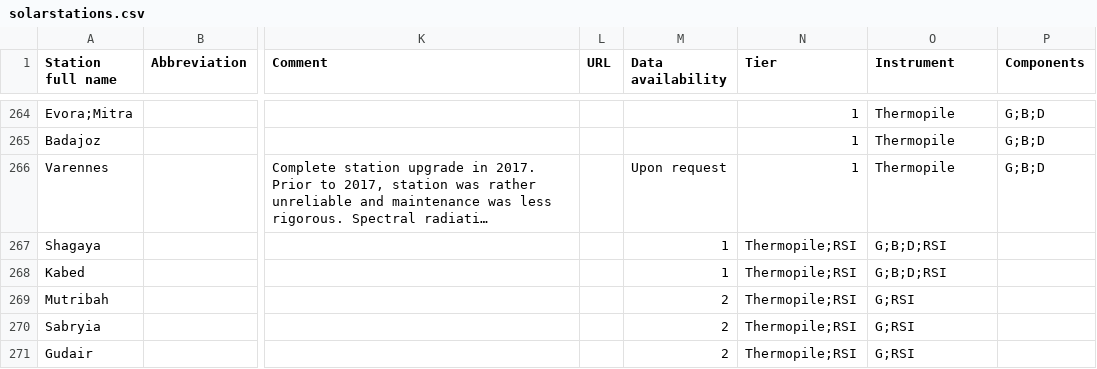
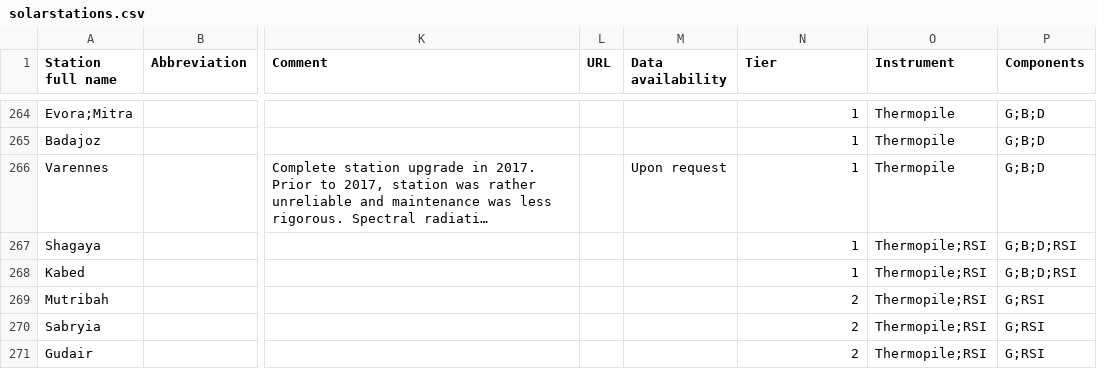
Before and after one commit to AssessingSolar/solarstations, a CSV file: solarstations.csv, drawn as a sheet; only a part is shown, gaps mark what is left out; long unchanged cells end in …; the diff names each change by its address in the sheet, - before the commit and + after, or states it on an @@ line.

Commit message:
Fixed commas

```diff
--- a/solarstations.csv
+++ b/solarstations.csv
-M267:M268 (Data availability): 1
+M267:M268 (Data availability): (empty)
-N267:N268 (Tier): Thermopile;RSI
+N267:N268 (Tier): 1
-O267:O268 (Instrument): G;B;D;RSI
+O267:O268 (Instrument): Thermopile;RSI
-P267:P268 (Components): (empty)
+P267:P268 (Components): G;B;D;RSI
-M269:M271 (Data availability): 2
+M269:M271 (Data availability): (empty)
-N269:N271 (Tier): Thermopile;RSI
+N269:N271 (Tier): 2
-O269:O271 (Instrument): G;RSI
+O269:O271 (Instrument): Thermopile;RSI
-P269:P271 (Components): (empty)
+P269:P271 (Components): G;RSI
```
